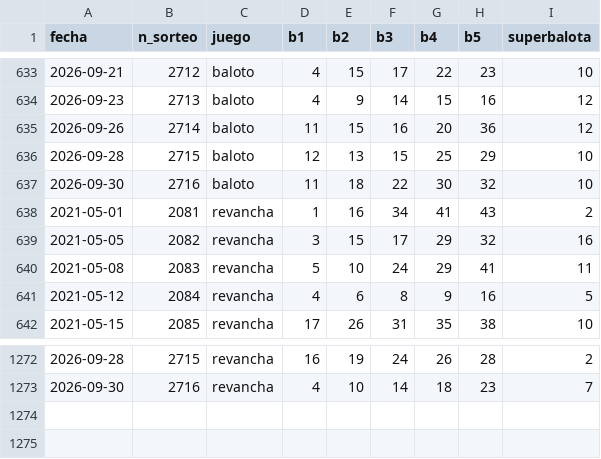
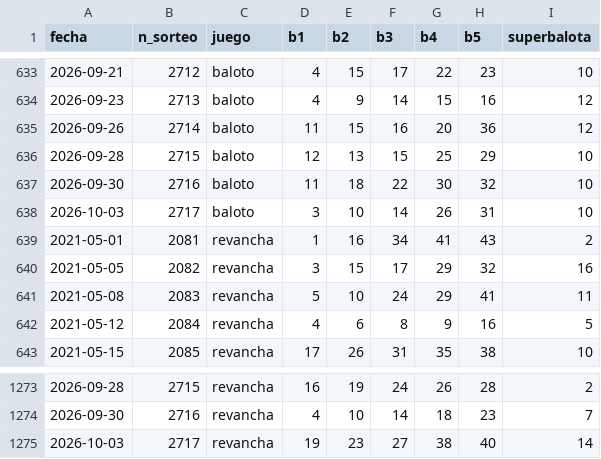
Before and after one commit to ronaldo-duran/baloto-fun-ML, a CSV file: data/processed/draws.csv, drawn as a sheet; only a part is shown, gaps mark what is left out.

```diff
--- a/data/processed/draws.csv
+++ b/data/processed/draws.csv
@@ -637,2 +637,3 @@ fecha,n_sorteo,juego,b1,b2,b3,b4,b5,superbalota
 2026-09-30,2716,baloto,11,18,22,30,32,10
+2026-10-03,2717,baloto,3,10,14,26,31,10
 2021-05-01,2081,revancha,1,16,34,41,43,2
@@ -1273 +1274,2 @@ fecha,n_sorteo,juego,b1,b2,b3,b4,b5,superbalota
 2026-09-30,2716,revancha,4,10,14,18,23,7
+2026-10-03,2717,revancha,19,23,27,38,40,14
```
Also changed, not shown: predictions/predictions_log.csv, predictions/reconciliation_log.csv, 12 other files.
